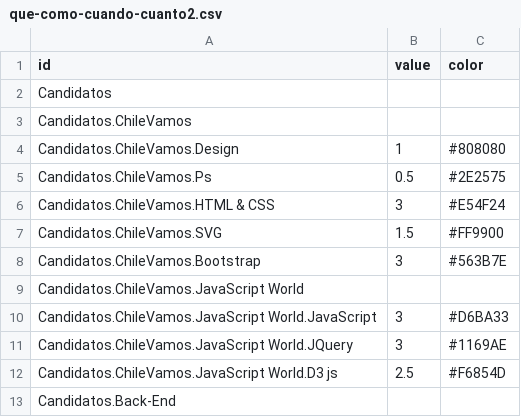
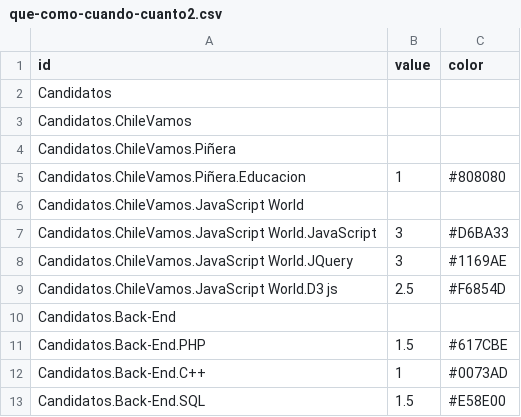
Before and after one commit to citizenrabioso/datosvarios, a CSV file: que-como-cuando-cuanto2.csv, drawn as a sheet; only a part is shown; the shorter side is filled out with more unchanged rows.

Commit message:
Update que-como-cuando-cuanto2.csv

```diff
--- a/que-como-cuando-cuanto2.csv
+++ b/que-como-cuando-cuanto2.csv
@@ -3,7 +3,4 @@ Candidatos,
 Candidatos.ChileVamos,
-Candidatos.ChileVamos.Design,1,#808080
-Candidatos.ChileVamos.Ps,0.5,#2E2575
-Candidatos.ChileVamos.HTML & CSS,3,#E54F24
-Candidatos.ChileVamos.SVG,1.5,#FF9900
-Candidatos.ChileVamos.Bootstrap,3,#563B7E
+Candidatos.ChileVamos.Piñera,
+Candidatos.ChileVamos.Piñera.Educacion,1,#808080
 Candidatos.ChileVamos.JavaScript World,
```
